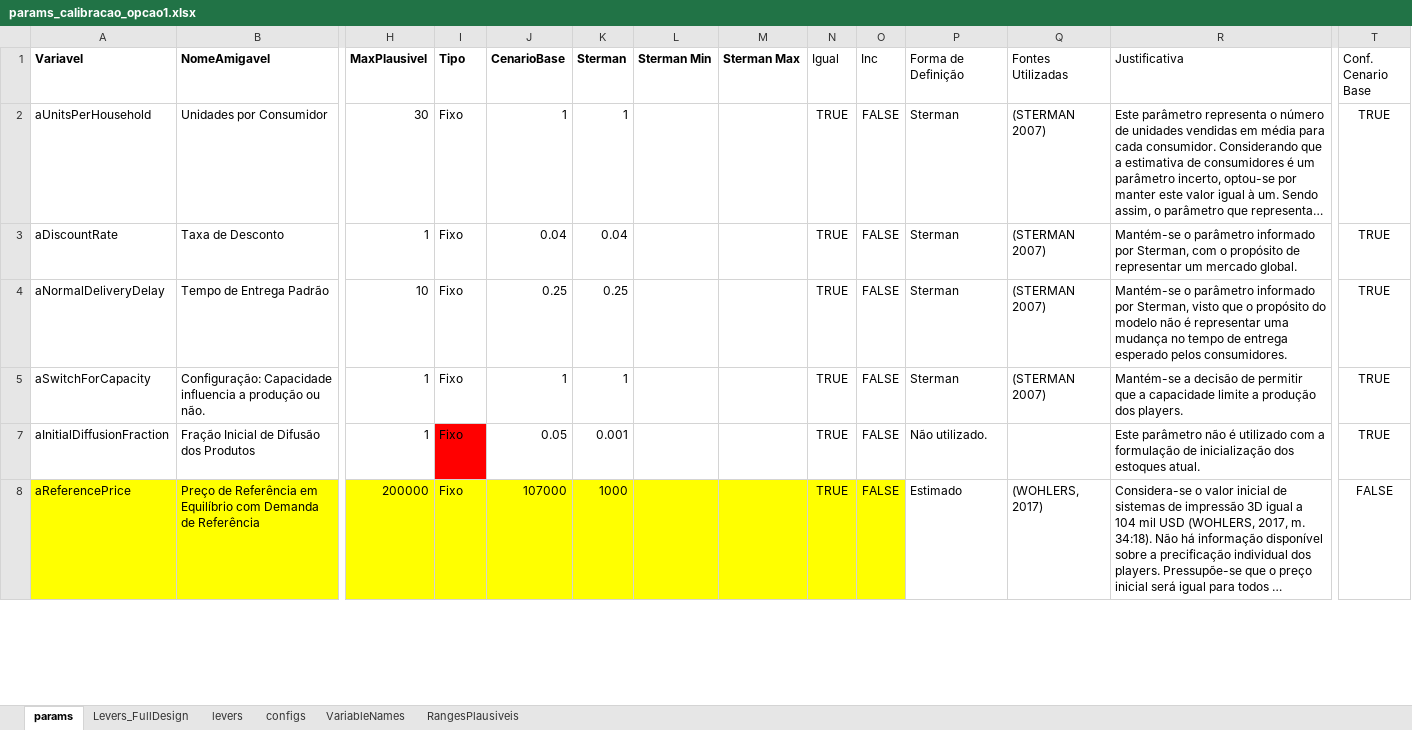
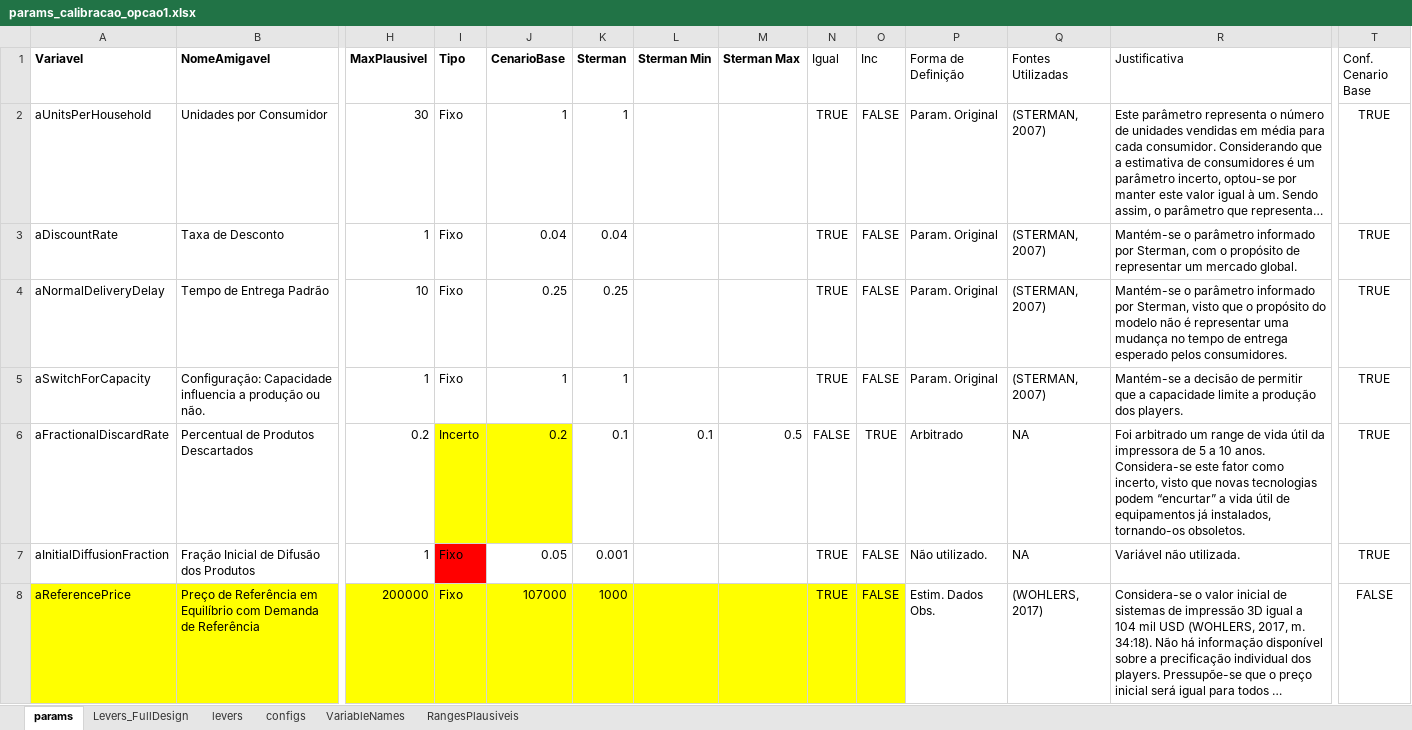
Before and after one commit to pedroliman/ms-rdm-dissertation, an Excel workbook: models/dissertation-model/modelo-R/calibracao/params_calibracao_opcao1.xlsx, sheet params, drawn as a sheet; only a part is shown, gaps mark what is left out; long unchanged cells end in …; values as stored, in another font and other column widths than the file's, no borders; rows hold the shown columns only; the diff covers the shown part only; the diff names each change by its address in the sheet, - before the commit and + after, or states it on an @@ line.

Commit message:
adicionando fontes aos parâmetros. todos os parâmetros tem sustentação

```diff
--- a/models/dissertation-model/modelo-R/calibracao/params_calibracao_opcao1.xlsx (sheet params)
+++ b/models/dissertation-model/modelo-R/calibracao/params_calibracao_opcao1.xlsx (sheet params)
-P2:P5 (Forma de Definição): Sterman
+P2:P5 (Forma de Definição): Param. Original
-Q2:Q5 (Fontes Utilizadas): (STERMAN 2007)
+Q2:Q5 (Fontes Utilizadas): (STERMAN, 2007)
+row 6: aFractionalDiscardRate | Percentual de Produtos Descartados | 0.2 | Incerto | 0.2 | 0.1 | 0.1 | 0.5 | FALSE | TRUE | Arbitrado | NA | Foi arbitrado um range de vida útil da impressora de 5 a 10 anos. Considera-se este fator como incerto, visto que novas tecnologias podem “encurtar” a vida útil de equipamentos já instalados, tornando-os obsoletos. | TRUE
-Q7 (Fontes Utilizadas): (empty)
+Q7 (Fontes Utilizadas): NA
-R7 (Justificativa): Este parâmetro não é utilizado com a formulação de inicialização dos estoques atual.
+R7 (Justificativa): Variável não utilizada.
-P8 (Forma de Definição): Estimado
+P8 (Forma de Definição): Estim. Dados Obs.
```
Also changed, not shown: 39 added rows and 46 edited cells elsewhere in this sheet, hidden cells, 1 other file.
